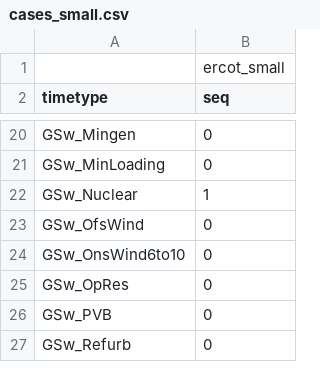
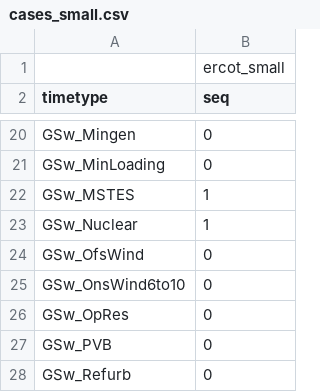
Before and after one commit to Ethan-s-PhD/ReEDS-2.0, a CSV file: cases_small.csv, drawn as a sheet; only a part is shown, gaps mark what is left out.

```diff
--- a/cases_small.csv
+++ b/cases_small.csv
@@ -21,2 +21,3 @@ GSw_Mingen,0
 GSw_MinLoading,0
+GSw_MSTES,1
 GSw_Nuclear,1
```
Also changed, not shown: inputs/plant_characteristics/years_until_endogenous.csv, 52 other files.
